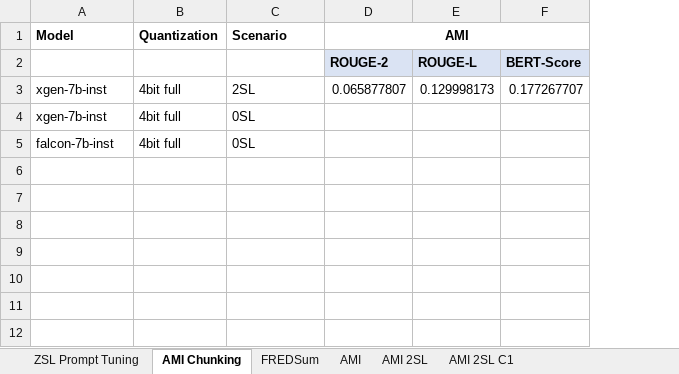
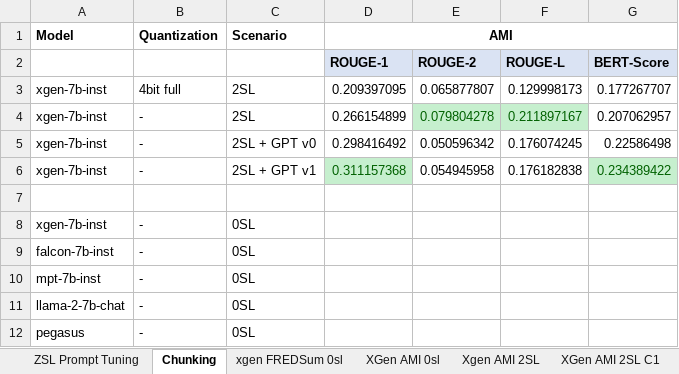
Before and after one commit to Indyuce/meeting-summerization-model-evaluation, an Excel workbook: perso/Jules/res_prompt.xlsx, sheet Chunking, drawn as a sheet; values as stored, in another font and other column widths than the file's, no borders; removed rows and columns are numbered as before the commit, all else as after; the diff names each change by its address in the sheet, - before the commit and + after, or states it on an @@ line.

Commit message:
omre benchmark

```diff
--- a/perso/Jules/res_prompt.xlsx (sheet Chunking)
+++ b/perso/Jules/res_prompt.xlsx (sheet Chunking)
-sheet tab: AMI Chunking
+sheet tab: Chunking
-sheet tab: FREDSum
+sheet tab: xgen FREDSum 0sl
-sheet tab: AMI
+sheet tab: XGen AMI 0sl
-sheet tab: AMI 2SL
+sheet tab: Xgen AMI 2SL
-sheet tab: AMI 2SL C1
+sheet tab: XGen AMI 2SL C1
+column D, rows 1-3: AMI | ROUGE-1 | 0.209397095
-E1: AMI
+E1: (empty)
-D1:F1 merged
+row 4: xgen-7b-inst | - | 2SL | 0.266154899 | 0.079804278 | 0.211897167 | 0.207062957
+row 5: xgen-7b-inst | - | 2SL + GPT v0 | 0.298416492 | 0.050596342 | 0.176074245 | 0.22586498
+row 6: xgen-7b-inst | - | 2SL + GPT v1 | 0.311157368 | 0.054945958 | 0.176182838 | 0.234389422
+row 7: (empty)
-B8:B9: 4bit full
+B8:B9: -
+row 10: mpt-7b-inst | - | 0SL
+row 11: llama-2-7b-chat | - | 0SL
+row 12: pegasus | - | 0SL
```
